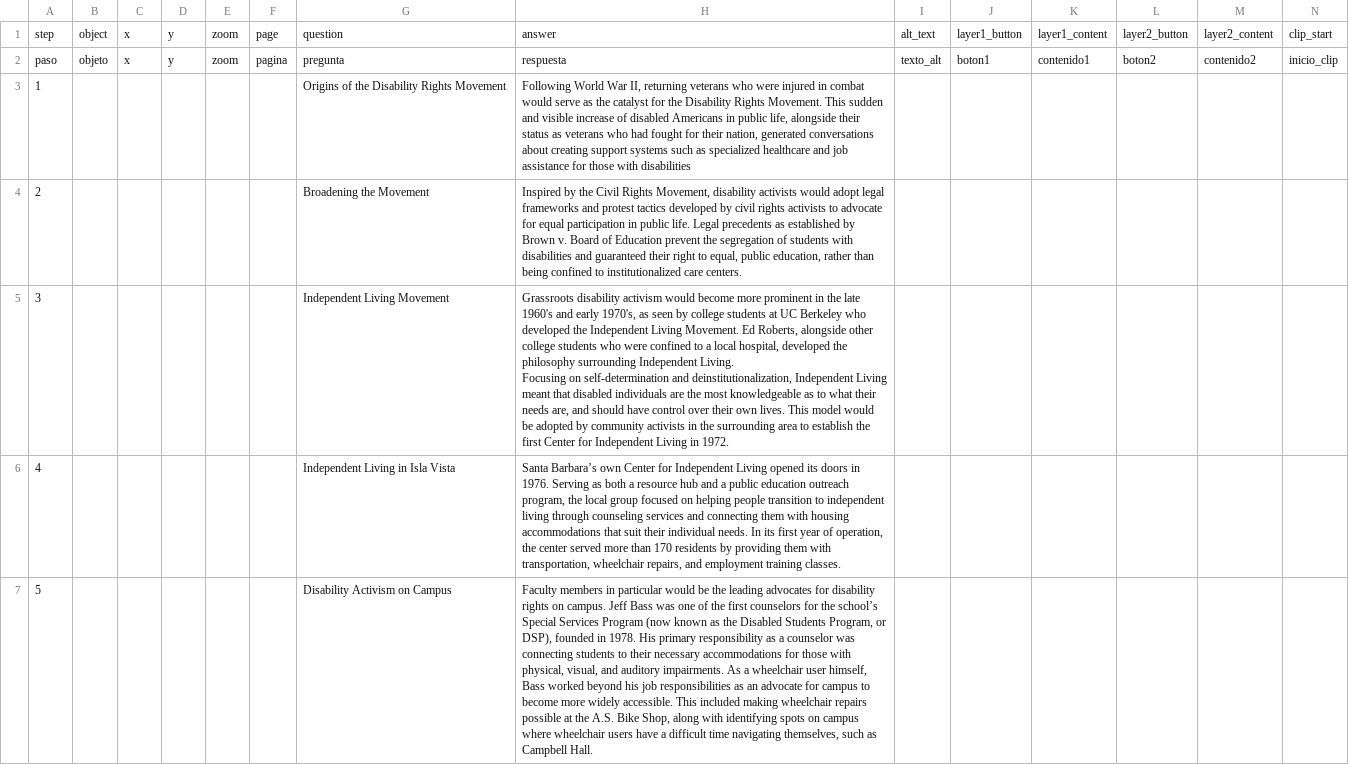
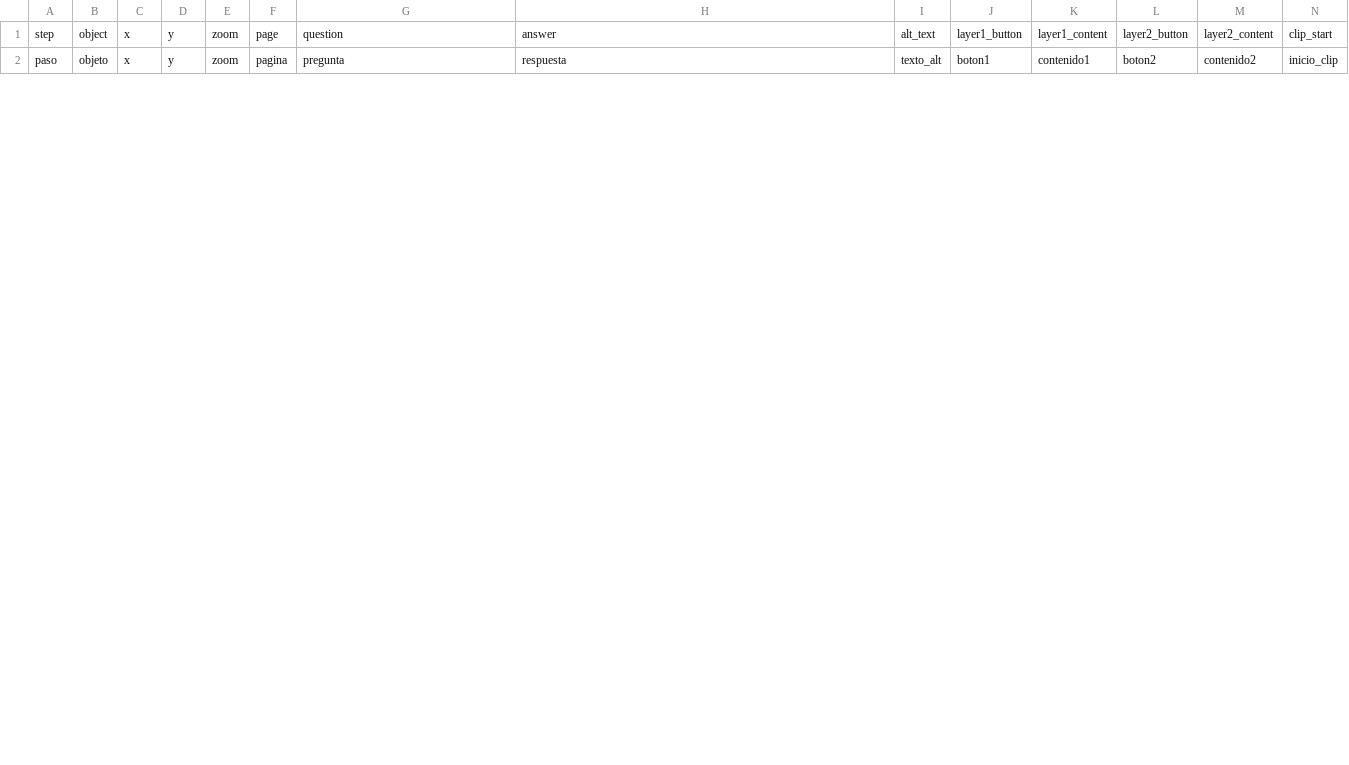
Before and after one commit to olympia-m/accessibility-on-campus, a CSV file: telar-content/spreadsheets/accessibility-at-uc-g6ay.csv, drawn as a sheet; only a part is shown; removed rows and columns are numbered as before the commit, all else as after; rows hold the shown columns only; ↵ is a line break in a cell; the diff covers the shown part only; the diff names each change by its address in the sheet, - before the commit and + after, or states it on an @@ line.

```diff
--- a/telar-content/spreadsheets/accessibility-at-uc-g6ay.csv
+++ b/telar-content/spreadsheets/accessibility-at-uc-g6ay.csv
-row 3: 1 |  |  |  |  |  | Origins of the Disability Rights Movement | Following World War II, returning veterans who were injured in combat would serve as the catalyst for the Disability Rights Movement. This sudden and visible increase of disabled Americans in public life, alongside their status as veterans who had fought for their nation, generated conversations about creating support systems such as specialized healthcare and job assistance for those with disabilities
-row 4: 2 |  |  |  |  |  | Broadening the Movement | Inspired by the Civil Rights Movement, disability activists would adopt legal frameworks and protest tactics developed by civil rights activists to advocate for equal participation in public life. Legal precedents as established by Brown v. Board of Education prevent the segregation of students with disabilities and guaranteed their right to equal, public education, rather than being confined to institutionalized care centers.
-row 5: 3 |  |  |  |  |  | Independent Living Movement | Grassroots disability activism would become more prominent in the late 1960's and early 1970's, as seen by college students at UC Berkeley who developed the Independent Living Movement. Ed Roberts, alongside other college students who were confined to a local hospital, developed the philosophy surrounding Independent Living. ↵ Focusing on self-determination and deinstitutionalization, Independent Living meant that disabled individuals are the most knowledgeable as to what their needs are, and should have control over their own lives. This model would be adopted by community activists in the surrounding area to establish the first Center for Independent Living in 1972.
-row 6: 4 |  |  |  |  |  | Independent Living in Isla Vista | Santa Barbara’s own Center for Independent Living opened its doors in 1976. Serving as both a resource hub and a public education outreach program, the local group focused on helping people transition to independent living through counseling services and connecting them with housing accommodations that suit their individual needs. In its first year of operation, the center served more than 170 residents by providing them with transportation, wheelchair repairs, and employment training classes.
-row 7: 5 |  |  |  |  |  | Disability Activism on Campus | Faculty members in particular would be the leading advocates for disability rights on campus. Jeff Bass was one of the first counselors for the school’s Special Services Program (now known as the Disabled Students Program, or DSP), founded in 1978. His primary responsibility as a counselor was connecting students to their necessary accommodations for those with physical, visual, and auditory impairments. As a wheelchair user himself, Bass worked beyond his job responsibilities as an advocate for campus to become more widely accessible. This included making wheelchair repairs possible at the A.S. Bike Shop, along with identifying spots on campus where wheelchair users have a difficult time navigating themselves, such as Campbell Hall.
```
Also changed, not shown: 3 added rows and row numbers in column A elsewhere in this file, telar-content/spreadsheets/glossary.csv, telar-content/spreadsheets/project.csv, 3 other files.
